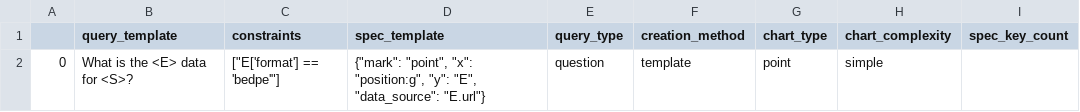
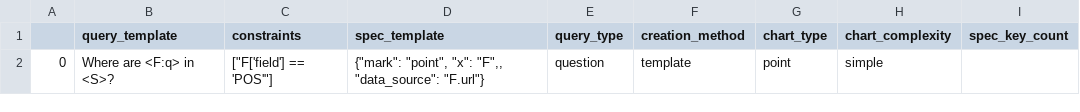
Before and after one commit to skylarwalters/DQVis-Generation, a TSV file: test-df.tsv, drawn as a sheet.

```diff
--- a/test-df.tsv
+++ b/test-df.tsv
@@ -1,2 +1,2 @@
 	query_template	constraints	spec_template	query_type	creation_method	chart_type	chart_complexity	spec_key_count
-0	What is the <E> data for <S>?	"[""E['format'] == 'bedpe'""]"	"{""mark"": ""point"", ""x"": ""position:g"", ""y"": ""E"", ""data_source"": ""E.url""}"	question	template	point	simple	
+0	Where are <F:q> in <S>?	"[""F['field'] == 'POS'""]"	"{""mark"": ""point"", ""x"": ""F"",, ""data_source"": ""F.url""}"	question	template	point	simple	
```
Also changed, not shown: test-df.csv, 8 other files.
